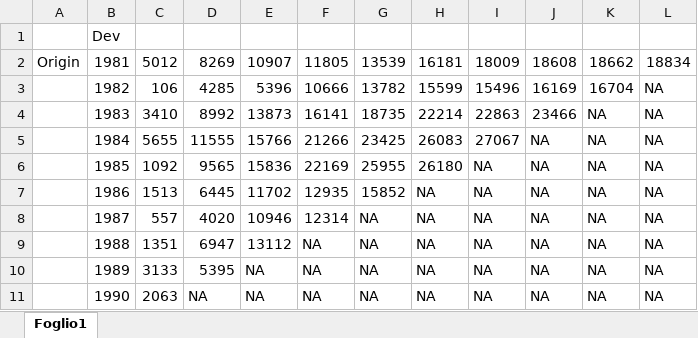
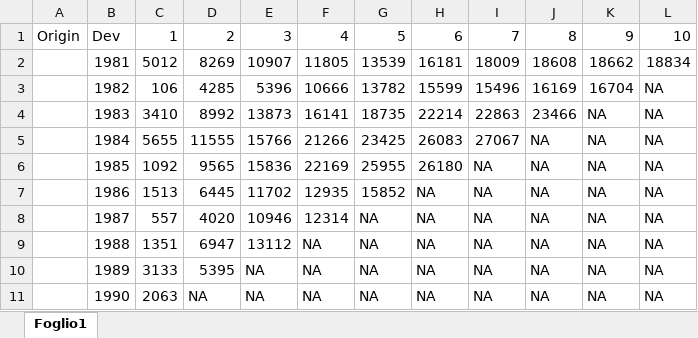
Before and after one commit to manuelcaccone/CORSO-SIA----Basic-of-R-for-actuaries, an Excel workbook: Allegati/2a.xlsx, sheet Foglio1, drawn as a sheet; values as stored, in another font and other column widths than the file's, no borders; the diff names each change by its address in the sheet, - before the commit and + after, or states it on an @@ line.

```diff
--- a/Allegati/2a.xlsx (sheet Foglio1)
+++ b/Allegati/2a.xlsx (sheet Foglio1)
-A1: (empty)
+A1: Origin
-C1: (empty)
+C1: 1
-D1: (empty)
+D1: 2
-E1: (empty)
+E1: 3
-F1: (empty)
+F1: 4
-G1: (empty)
+G1: 5
-H1: (empty)
+H1: 6
-I1: (empty)
+I1: 7
-J1: (empty)
+J1: 8
-K1: (empty)
+K1: 9
-L1: (empty)
+L1: 10
-A2: Origin
+A2: (empty)
```
Also changed, not shown: 1 other file.
